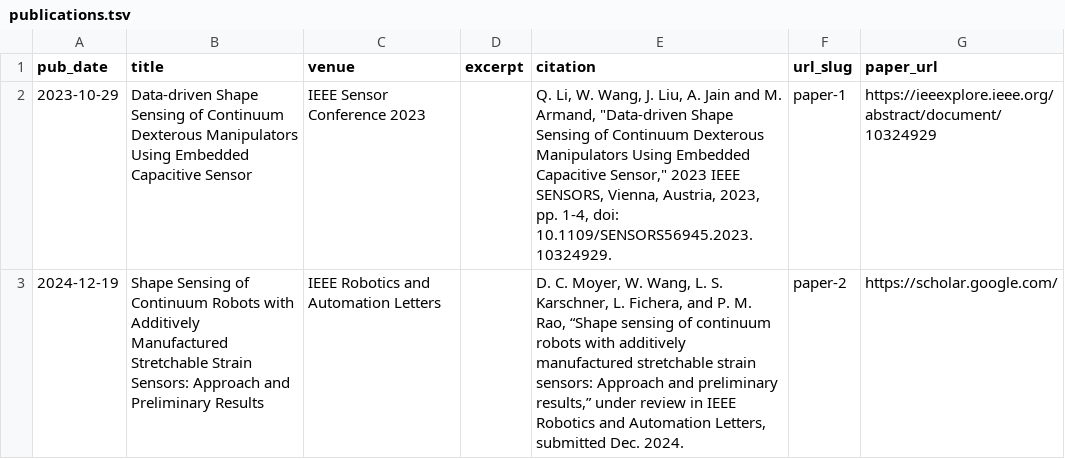
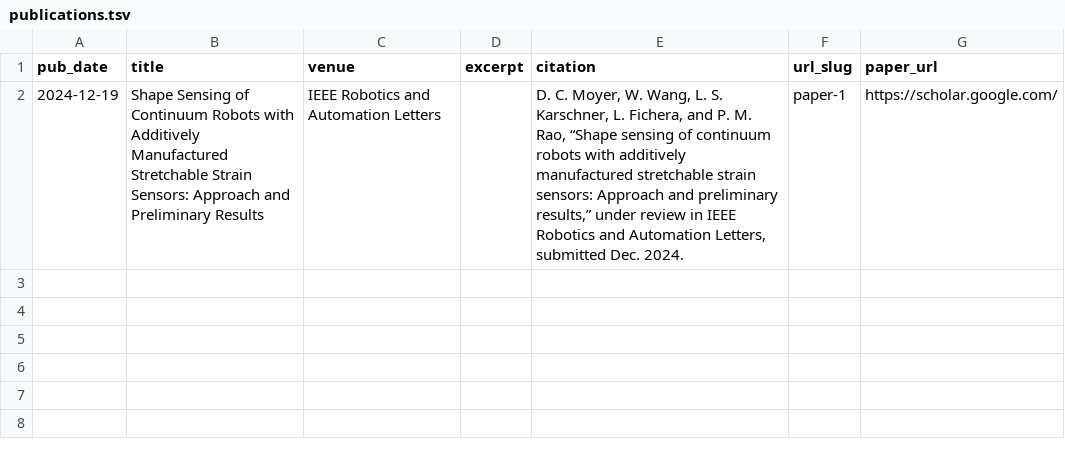
Before and after one commit to wwang153/wwang153.github.io, a TSV file: markdown_generator/publications.tsv, drawn as a sheet.

```diff
--- a/markdown_generator/publications.tsv
+++ b/markdown_generator/publications.tsv
@@ -1,3 +1,2 @@
 pub_date	title	venue	excerpt	citation	url_slug	paper_url
-2023-10-29	Data-driven Shape Sensing of Continuum Dexterous Manipulators Using Embedded Capacitive Sensor	IEEE Sensor Conference 2023		Q. Li, W. Wang, J. Liu, A. Jain and M. Armand, "Data-driven Shape Sensing of Continuum Dexterous Manipulators Using Embedded Capacitive Sensor," 2023 IEEE SENSORS, Vienna, Austria, 2023, pp. 1-4, doi: 10.1109/SENSORS56945.2023.10324929.	paper-1	https://ieeexplore.ieee.org/abstract/document/10324929
-   2024-12-19	Shape Sensing of Continuum Robots with Additively Manufactured Stretchable Strain Sensors: Approach and Preliminary Results	IEEE Robotics and Automation Letters		D. C. Moyer, W. Wang, L. S. Karschner, L. Fichera, and P. M. Rao, “Shape sensing of continuum robots with additively manufactured stretchable strain sensors: Approach and preliminary results,” under review in IEEE Robotics and Automation Letters, submitted Dec. 2024.	paper-2	https://scholar.google.com/
+2024-12-19	Shape Sensing of Continuum Robots with Additively Manufactured Stretchable Strain Sensors: Approach and Preliminary Results	IEEE Robotics and Automation Letters		D. C. Moyer, W. Wang, L. S. Karschner, L. Fichera, and P. M. Rao, “Shape sensing of continuum robots with additively manufactured stretchable strain sensors: Approach and preliminary results,” under review in IEEE Robotics and Automation Letters, submitted Dec. 2024.	paper-1	https://scholar.google.com/
```
Also changed, not shown: 3 other files.
